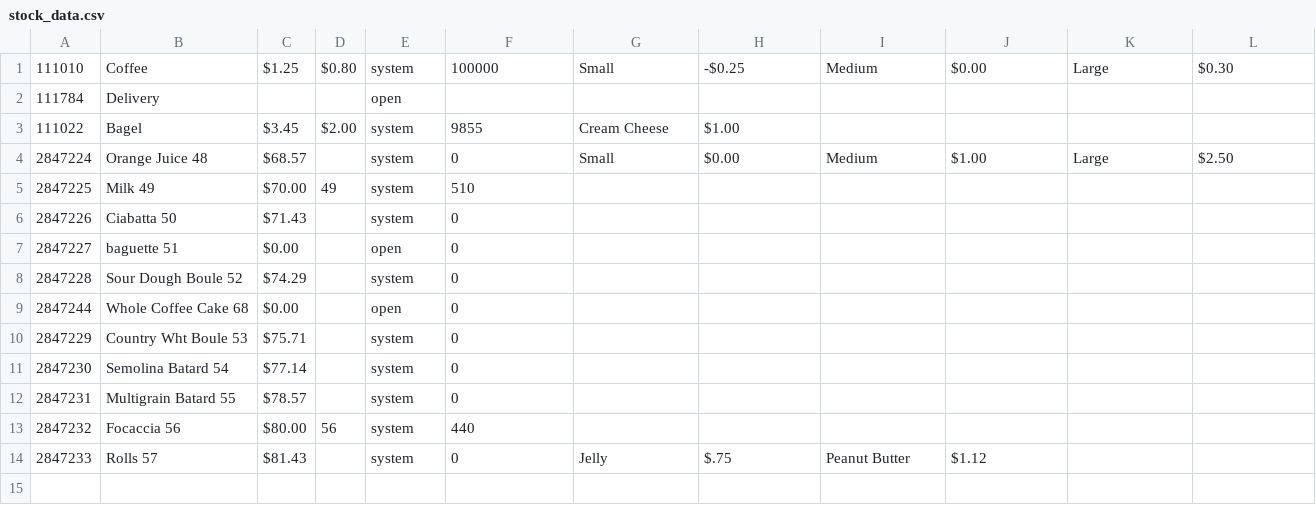
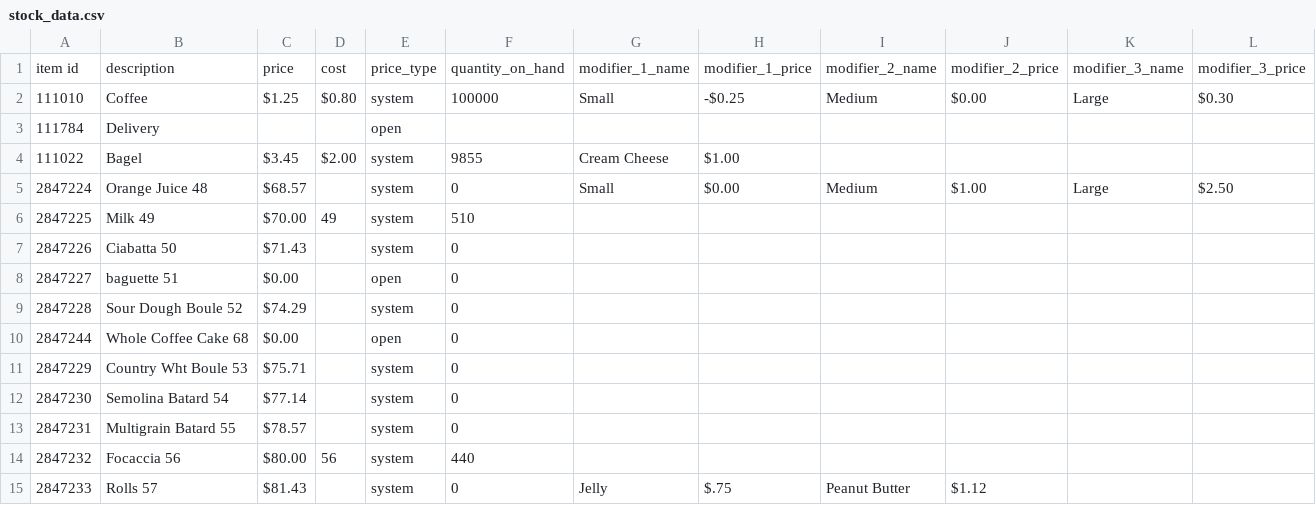
Before and after one commit to dylanrathbone/CsvToJson, a CSV file: stock_data.csv, drawn as a sheet.

```diff
--- a/stock_data.csv
+++ b/stock_data.csv
@@ -1 +1,2 @@
+item id,description,price,cost,price_type,quantity_on_hand,modifier_1_name,modifier_1_price,modifier_2_name,modifier_2_price,modifier_3_name,modifier_3_price
 111010,Coffee,$1.25,$0.80,system,100000,Small,-$0.25,Medium,$0.00,Large,$0.30
```
Also changed, not shown: 3 other files.
